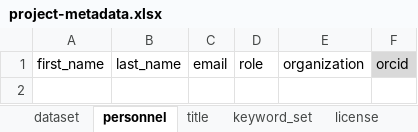
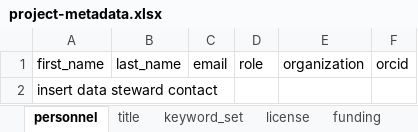
Before and after one commit to FlowWest/urban-water-drought-data, an Excel workbook: metadata/project-metadata.xlsx, sheet personnel, drawn as a sheet; values as stored, in another font and other column widths than the file's, no borders; the diff names each change by its address in the sheet, - before the commit and + after, or states it on an @@ line.

Commit message:
cleans formatting on data dictionaries and makes few edits to methods

```diff
--- a/metadata/project-metadata.xlsx (sheet personnel)
+++ b/metadata/project-metadata.xlsx (sheet personnel)
-sheet tab: dataset
-F1 fill: #D9D9D9
+F1 fill: none
+row 2: insert data steward contact
```
Also changed, not shown: sheet keyword_set, sheet license, sheet maintenance, sheet title, sheet funding, other sheet tabs, 12 other files.
